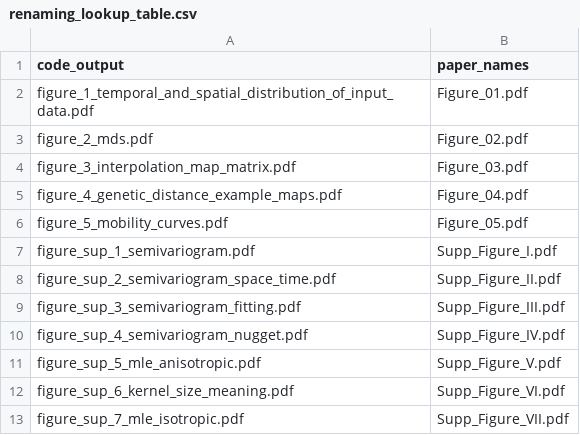
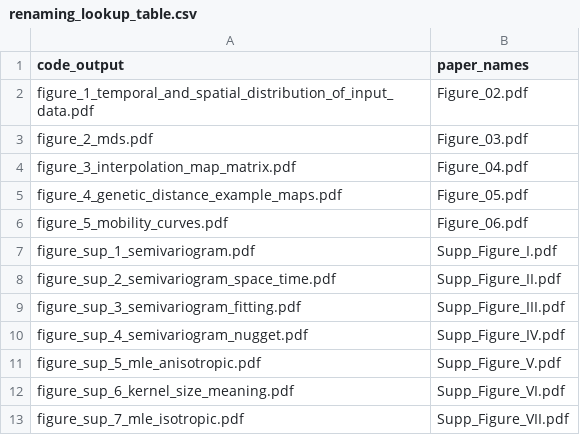
Before and after one commit to nevrome/mobest.analysis.2022, a CSV file: code/04_plot_scripts/paper/renaming_lookup_table.csv, drawn as a sheet; only a part is shown.

Commit message:
fixed figure names

```diff
--- a/code/04_plot_scripts/paper/renaming_lookup_table.csv
+++ b/code/04_plot_scripts/paper/renaming_lookup_table.csv
@@ -1,7 +1,7 @@
 code_output,paper_names
-figure_1_temporal_and_spatial_distribution_of_input_data.pdf,Figure_01.pdf
-figure_2_mds.pdf,Figure_02.pdf
-figure_3_interpolation_map_matrix.pdf,Figure_03.pdf
-figure_4_genetic_distance_example_maps.pdf,Figure_04.pdf
-figure_5_mobility_curves.pdf,Figure_05.pdf
+figure_1_temporal_and_spatial_distribution_of_input_data.pdf,Figure_02.pdf
+figure_2_mds.pdf,Figure_03.pdf
+figure_3_interpolation_map_matrix.pdf,Figure_04.pdf
+figure_4_genetic_distance_example_maps.pdf,Figure_05.pdf
+figure_5_mobility_curves.pdf,Figure_06.pdf
 figure_sup_1_semivariogram.pdf,Supp_Figure_I.pdf
```
